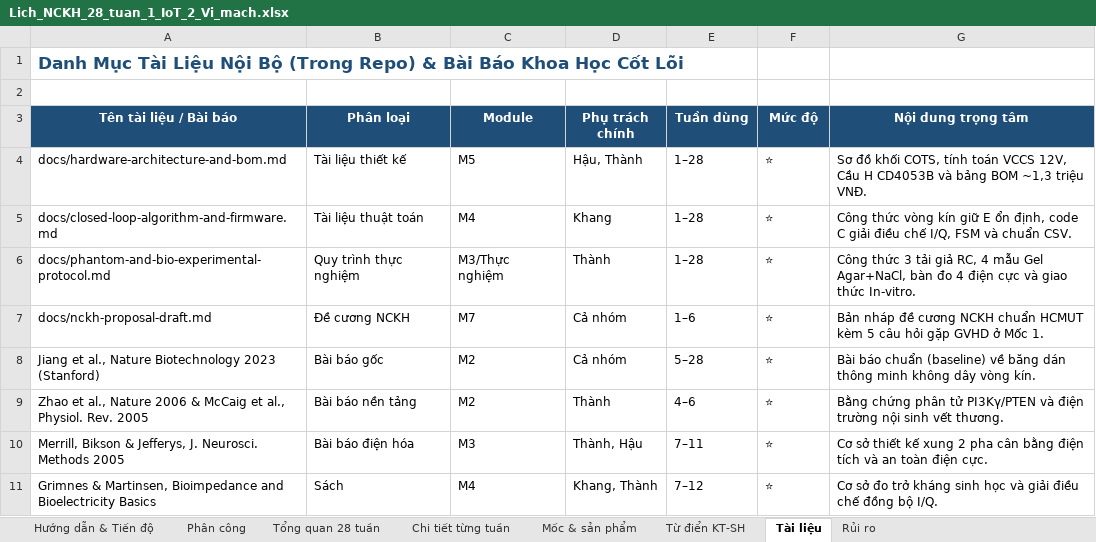
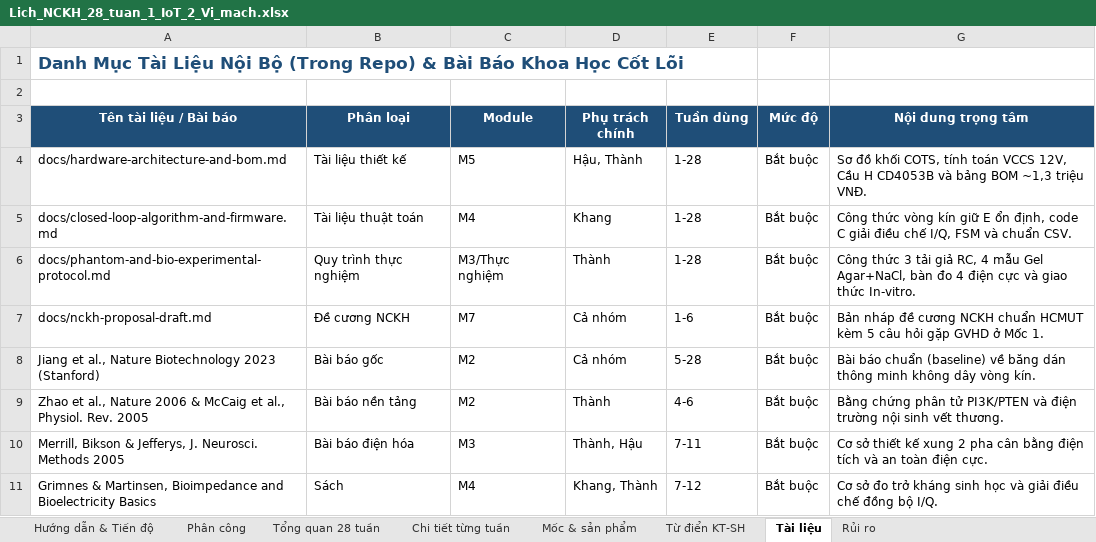
Before and after one commit to uthonus/smart-wound-badange-ic, an Excel workbook: docs/Lich_NCKH_28_tuan_1_IoT_2_Vi_mach.xlsx, sheet Tài liệu, drawn as a sheet; values as stored, in another font and other column widths than the file's, no borders; the diff names each change by its address in the sheet, - before the commit and + after, or states it on an @@ line.

```diff
--- a/docs/Lich_NCKH_28_tuan_1_IoT_2_Vi_mach.xlsx (sheet Tài liệu)
+++ b/docs/Lich_NCKH_28_tuan_1_IoT_2_Vi_mach.xlsx (sheet Tài liệu)
-E4:E6 (Tuần dùng): 1–28
+E4:E6 (Tuần dùng): 1-28
-F4:F11 (Mức độ): ⭐
+F4:F11 (Mức độ): Bắt buộc
-E7 (Tuần dùng): 1–6
+E7 (Tuần dùng): 1-6
-E8 (Tuần dùng): 5–28
+E8 (Tuần dùng): 5-28
-E9 (Tuần dùng): 4–6
+E9 (Tuần dùng): 4-6
-G9 (Nội dung trọng tâm): …phân tử PI3Kγ/PTEN và điện…
+G9 (Nội dung trọng tâm): …phân tử PI3K/PTEN và điện…
-E10 (Tuần dùng): 7–11
+E10 (Tuần dùng): 7-11
-E11 (Tuần dùng): 7–12
+E11 (Tuần dùng): 7-12
```
Also changed, not shown: sheet Chi tiết từng tuần, sheet Hướng dẫn & Tiến độ, sheet Tổng quan 28 tuần, sheet Phân công, sheet Từ điển KT-SH, sheet Rủi ro, 1 more sheet, 6 other files.
